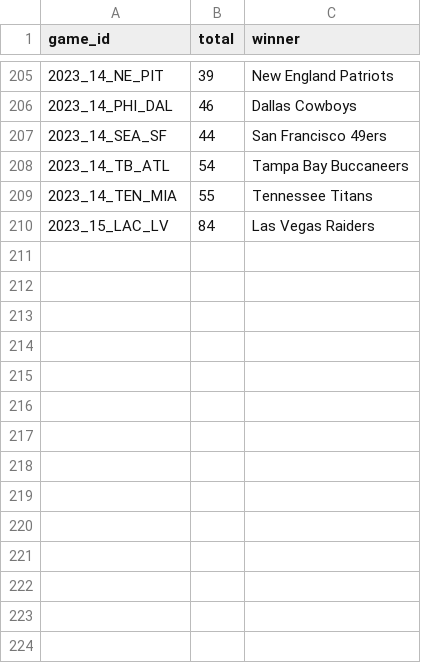
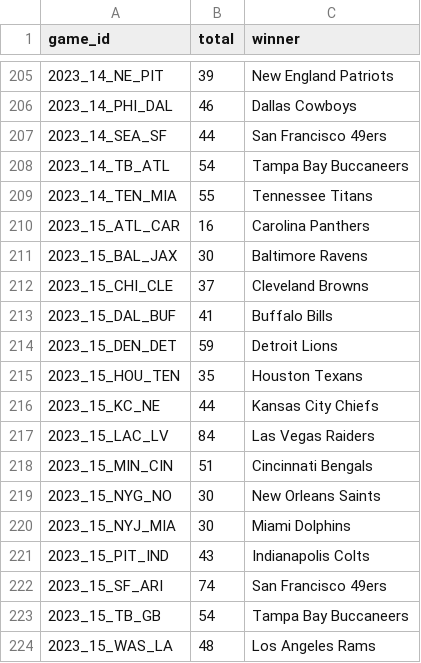
Before and after one commit to brayden1moore/marci, a CSV file: Source/Data/results.csv, drawn as a sheet; only a part is shown, gaps mark what is left out.

Commit message:
Update with up to date data

```diff
--- a/Source/Data/results.csv
+++ b/Source/Data/results.csv
@@ -209,2 +209,16 @@ game_id,total,winner
 2023_14_TEN_MIA,55,Tennessee Titans
+2023_15_ATL_CAR,16,Carolina Panthers
+2023_15_BAL_JAX,30,Baltimore Ravens
+2023_15_CHI_CLE,37,Cleveland Browns
+2023_15_DAL_BUF,41,Buffalo Bills
+2023_15_DEN_DET,59,Detroit Lions
+2023_15_HOU_TEN,35,Houston Texans
+2023_15_KC_NE,44,Kansas City Chiefs
 2023_15_LAC_LV,84,Las Vegas Raiders
+2023_15_MIN_CIN,51,Cincinnati Bengals
+2023_15_NYG_NO,30,New Orleans Saints
+2023_15_NYJ_MIA,30,Miami Dolphins
+2023_15_PIT_IND,43,Indianapolis Colts
+2023_15_SF_ARI,74,San Francisco 49ers
+2023_15_TB_GB,54,Tampa Bay Buccaneers
+2023_15_WAS_LA,48,Los Angeles Rams
```
Also changed, not shown: Source/Data/gbg_and_odds_this_year.csv, 5 other files.
